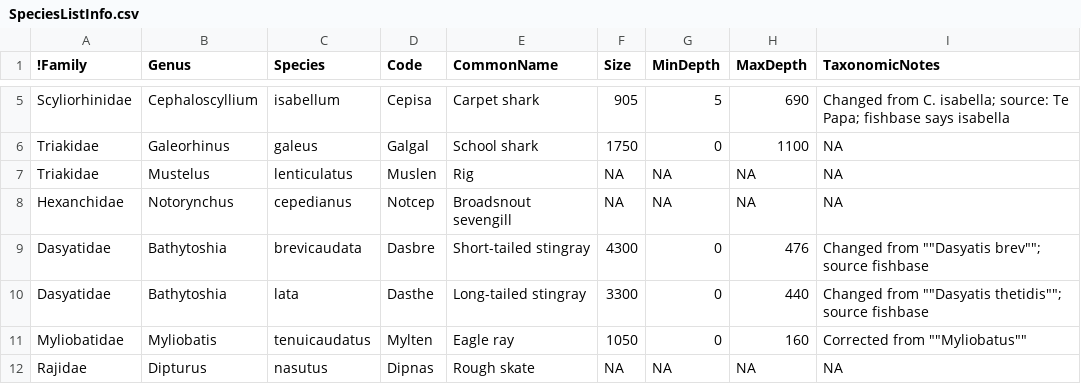
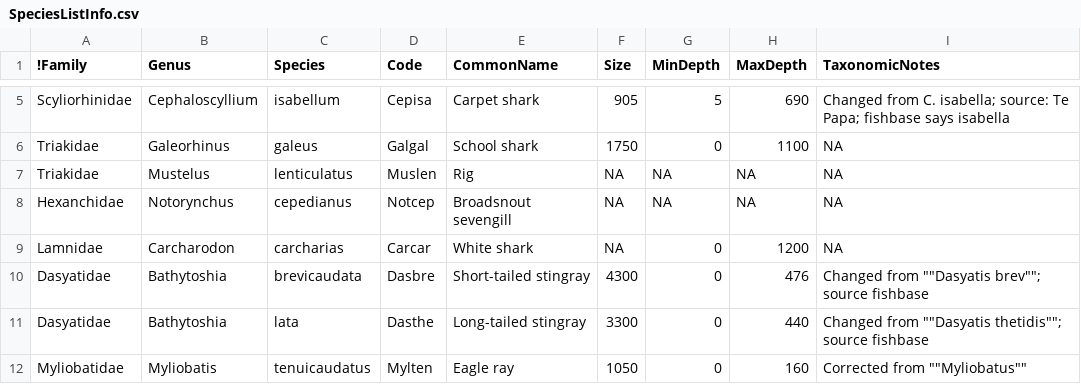
Before and after one commit to anhsmith/FishList, a CSV file: SpeciesListInfo.csv, drawn as a sheet; only a part is shown, gaps mark what is left out; the shorter side is filled out with more unchanged rows.

Commit message:
adds white shark

```diff
--- a/SpeciesListInfo.csv
+++ b/SpeciesListInfo.csv
@@ -8,2 +8,3 @@ Triakidae,Mustelus,lenticulatus,Muslen,Rig,NA,NA,NA,NA
 Hexanchidae,Notorynchus,cepedianus,Notcep,Broadsnout sevengill,NA,NA,NA,NA
+Lamnidae,Carcharodon,carcharias,Carcar,White shark,NA,0,1200,NA
 Dasyatidae,Bathytoshia,brevicaudata,Dasbre,Short-tailed stingray,4300,0,476,Changed from ""Dasyatis brev""; source fishbase
```
Also changed, not shown: 2 other files.
